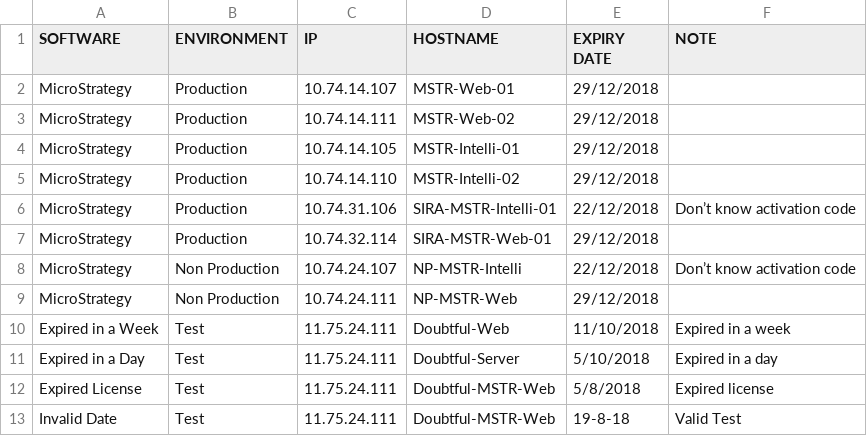
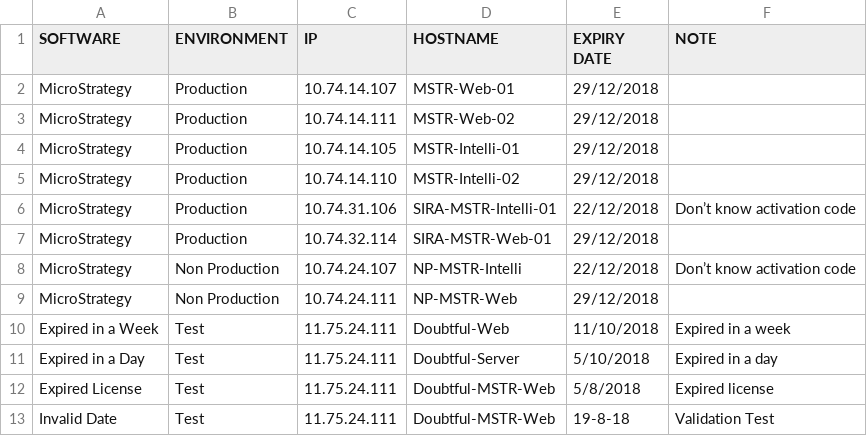
Before and after one commit to DamienSmith-DAC/DamienSmithDAC, a CSV file: Operations/License Alert/license-data.csv, drawn as a sheet.

Commit message:
Update license-data.csv

```diff
--- a/Operations/License Alert/license-data.csv
+++ b/Operations/License Alert/license-data.csv
@@ -12,2 +12,2 @@ Expired in a Day,Test,11.75.24.111,Doubtful-Server,5/10/2018,Expired in a day
 Expired License,Test,11.75.24.111,Doubtful-MSTR-Web,5/8/2018,Expired license
-Invalid Date,Test,11.75.24.111,Doubtful-MSTR-Web,19-8-18,Valid Test
+Invalid Date,Test,11.75.24.111,Doubtful-MSTR-Web,19-8-18,Validation Test
```
